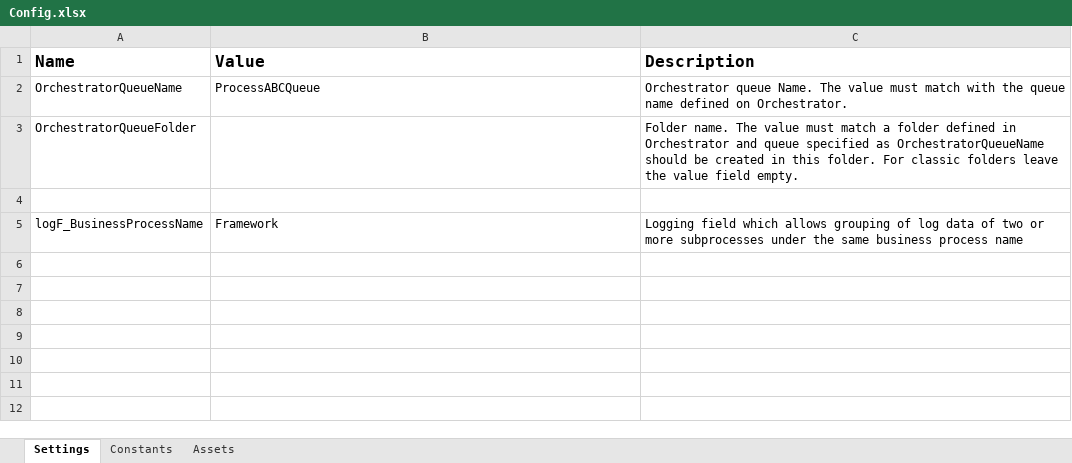
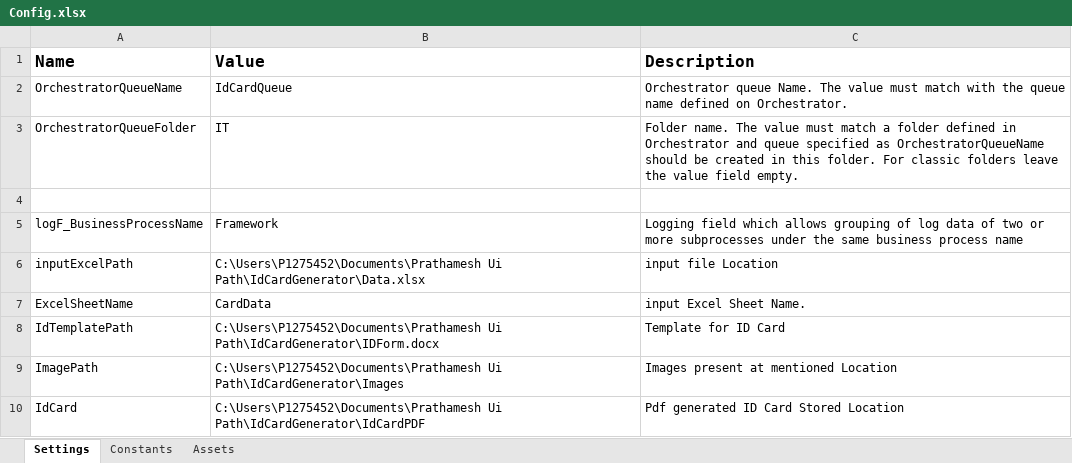
Before and after one commit to prathamesh2415/IDCard_Generator-Ui-Path, an Excel workbook: Data/Config.xlsx, sheet Settings, drawn as a sheet; values as stored, in another font and other column widths than the file's, no borders; the diff names each change by its address in the sheet, - before the commit and + after, or states it on an @@ line.

```diff
--- a/Data/Config.xlsx (sheet Settings)
+++ b/Data/Config.xlsx (sheet Settings)
-B2 (Value): ProcessABCQueue
+B2 (Value): IdCardQueue
-B3 (Value): (empty)
+B3 (Value): IT
+row 6: inputExcelPath | C:\Users\P1275452\Documents\Prathamesh Ui Path\IdCardGenerator\Data.xlsx | input file Location
+row 7: ExcelSheetName | CardData | input Excel Sheet Name.
+row 8: IdTemplatePath | C:\Users\P1275452\Documents\Prathamesh Ui Path\IdCardGenerator\IDForm.docx | Template for ID Card
+row 9: ImagePath | C:\Users\P1275452\Documents\Prathamesh Ui Path\IdCardGenerator\Images | Images present at mentioned Location
+row 10: IdCard | C:\Users\P1275452\Documents\Prathamesh Ui Path\IdCardGenerator\IdCardPDF | Pdf generated ID Card Stored Location
```
Also changed, not shown: 4 other files.
